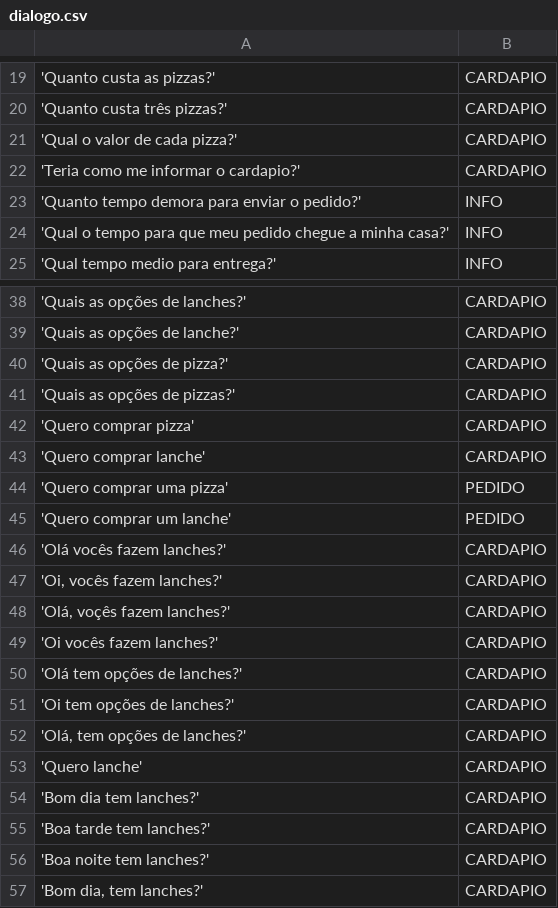
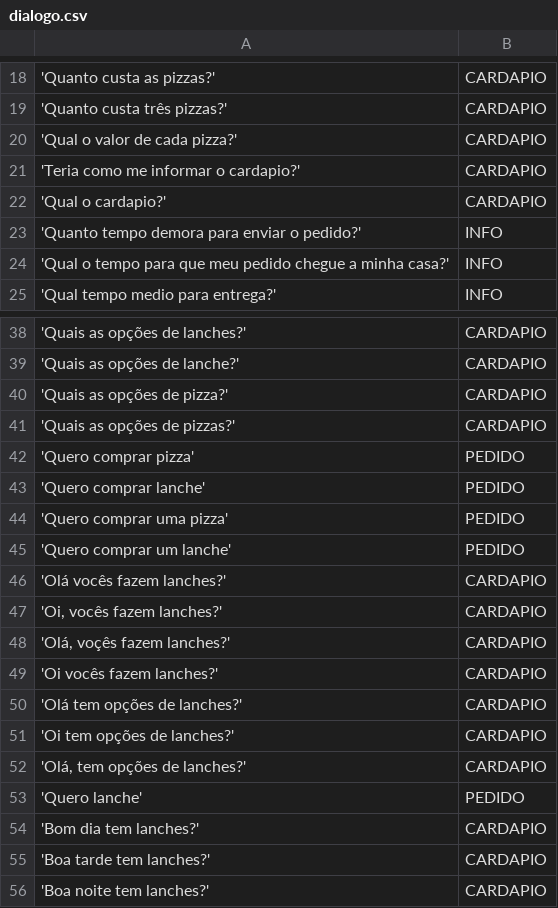
Before and after one commit to doug1043/SistemBot, a CSV file: dialogo.csv, drawn as a sheet; only a part is shown, gaps mark what is left out; the shorter side is filled out with more unchanged rows; the diff covers the shown part only.

```diff
--- a/dialogo.csv
+++ b/dialogo.csv
@@ -22,2 +21,3 @@
 'Teria como me informar o cardapio?';CARDAPIO
+'Qual o cardapio?';CARDAPIO
 'Quanto tempo demora para enviar o pedido?';INFO
@@ -41,4 +41,4 @@
 'Quais as opções de pizzas?';CARDAPIO
-'Quero comprar pizza';CARDAPIO
-'Quero comprar lanche';CARDAPIO
+'Quero comprar pizza';PEDIDO
+'Quero comprar lanche';PEDIDO
 'Quero comprar uma pizza';PEDIDO
@@ -52,3 +52,3 @@
 'Olá, tem opções de lanches?';CARDAPIO
-'Quero lanche';CARDAPIO
+'Quero lanche';PEDIDO
 'Bom dia tem lanches?';CARDAPIO
```
Also changed, not shown: 11 added rows, 1 removed row and 7 edited cells elsewhere in this file, 2 other files.
